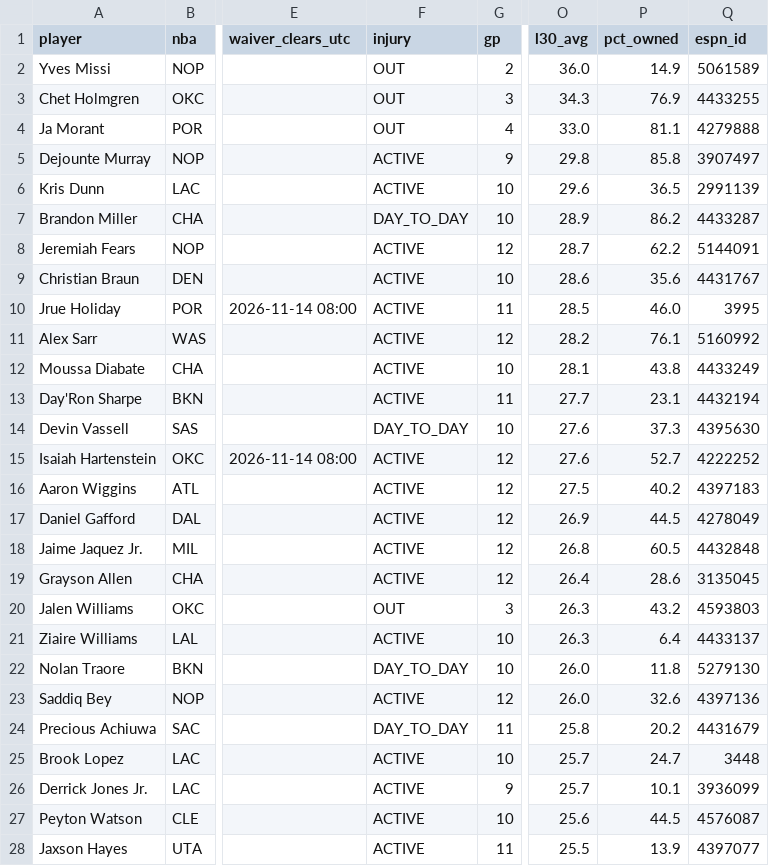
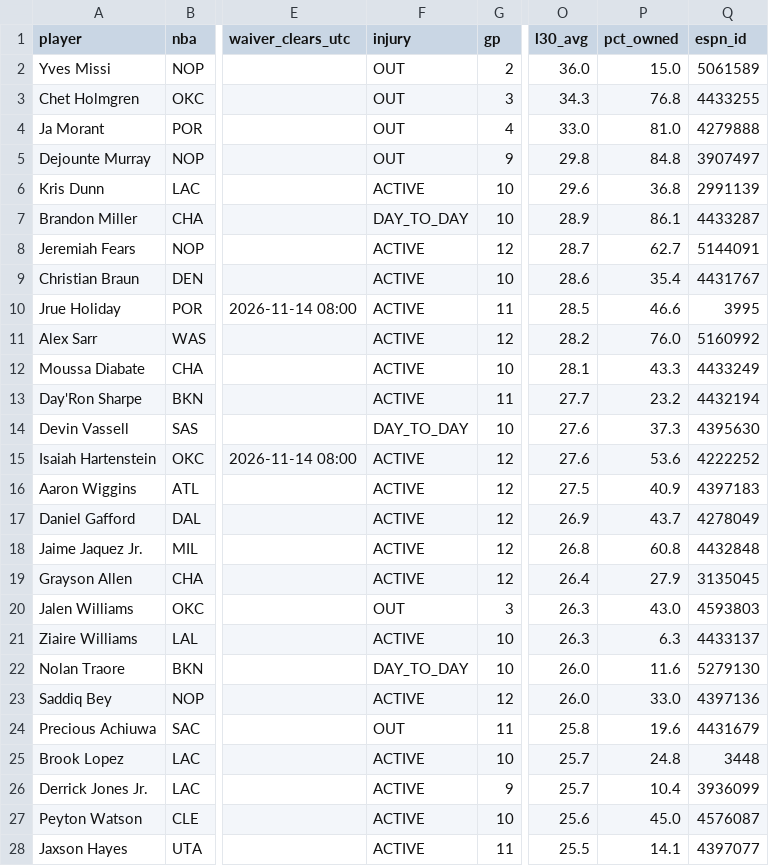
Before and after one commit to luke8mcm/blue-ballers-relay, a CSV file: data/free_agents.csv, drawn as a sheet; only a part is shown, gaps mark what is left out; the diff covers the shown part only; the diff names each change by its address in the sheet, - before the commit and + after, or states it on an @@ line.

Commit message:
data: 2026-11-13 23:30 UTC

```diff
--- a/data/free_agents.csv
+++ b/data/free_agents.csv
-P2 (pct_owned): 14.9
+P2 (pct_owned): 15.0
-P3 (pct_owned): 76.9
+P3 (pct_owned): 76.8
-P4 (pct_owned): 81.1
+P4 (pct_owned): 81.0
-F5 (injury): ACTIVE
+F5 (injury): OUT
-P5 (pct_owned): 85.8
+P5 (pct_owned): 84.8
-P6 (pct_owned): 36.5
+P6 (pct_owned): 36.8
-P7 (pct_owned): 86.2
+P7 (pct_owned): 86.1
-P8 (pct_owned): 62.2
+P8 (pct_owned): 62.7
-P9 (pct_owned): 35.6
+P9 (pct_owned): 35.4
-P10 (pct_owned): 46.0
+P10 (pct_owned): 46.6
-P11 (pct_owned): 76.1
+P11 (pct_owned): 76.0
-P12 (pct_owned): 43.8
+P12 (pct_owned): 43.3
-P13 (pct_owned): 23.1
+P13 (pct_owned): 23.2
-P15 (pct_owned): 52.7
+P15 (pct_owned): 53.6
-P16 (pct_owned): 40.2
+P16 (pct_owned): 40.9
-P17 (pct_owned): 44.5
+P17 (pct_owned): 43.7
-P18 (pct_owned): 60.5
+P18 (pct_owned): 60.8
-P19 (pct_owned): 28.6
+P19 (pct_owned): 27.9
-P20 (pct_owned): 43.2
+P20 (pct_owned): 43.0
-P21 (pct_owned): 6.4
+P21 (pct_owned): 6.3
-P22 (pct_owned): 11.8
+P22 (pct_owned): 11.6
-P23 (pct_owned): 32.6
+P23 (pct_owned): 33.0
-F24 (injury): DAY_TO_DAY
+F24 (injury): OUT
-P24 (pct_owned): 20.2
+P24 (pct_owned): 19.6
-P25 (pct_owned): 24.7
+P25 (pct_owned): 24.8
-P26 (pct_owned): 10.1
+P26 (pct_owned): 10.4
-P27 (pct_owned): 44.5
+P27 (pct_owned): 45.0
-P28 (pct_owned): 13.9
+P28 (pct_owned): 14.1
```
Also changed, not shown: 79 edited cells elsewhere in this file, data/rosters.csv, 1 other file.
